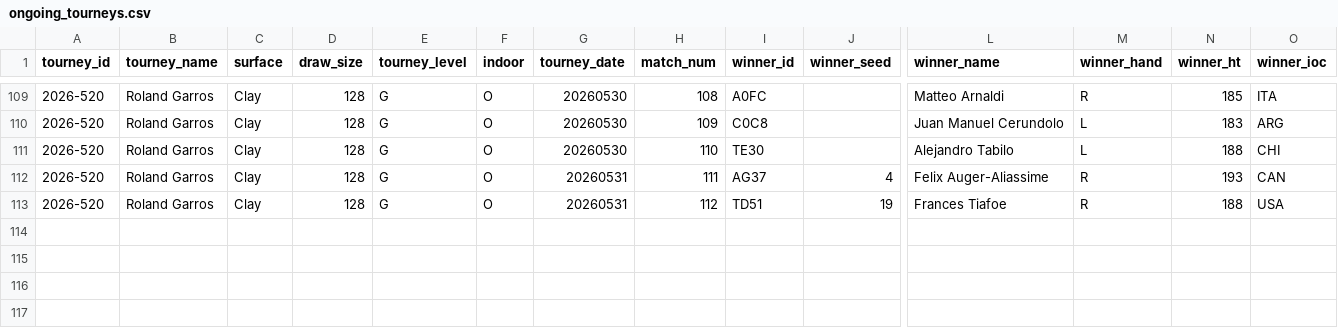
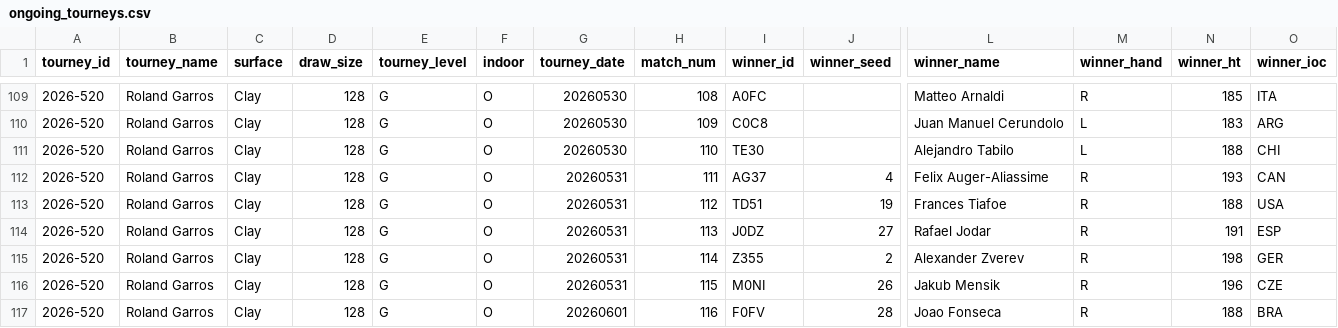
Before and after one commit to gmalbert/tennis-predictions, a CSV file: tml-data/ongoing_tourneys.csv, drawn as a sheet; only a part is shown, gaps mark what is left out; rows hold the shown columns only; the diff names each change by its address in the sheet, - before the commit and + after, or states it on an @@ line.

```diff
--- a/tml-data/ongoing_tourneys.csv
+++ b/tml-data/ongoing_tourneys.csv
+row 114: 2026-520 | Roland Garros | Clay | 128 | G | O | 20260531 | 113 | J0DZ | 27 | Rafael Jodar | R | 191 | ESP
+row 115: 2026-520 | Roland Garros | Clay | 128 | G | O | 20260531 | 114 | Z355 | 2 | Alexander Zverev | R | 198 | GER
+row 116: 2026-520 | Roland Garros | Clay | 128 | G | O | 20260531 | 115 | M0NI | 26 | Jakub Mensik | R | 196 | CZE
+row 117: 2026-520 | Roland Garros | Clay | 128 | G | O | 20260601 | 116 | F0FV | 28 | Joao Fonseca | R | 188 | BRA
```
Also changed, not shown: data_files/flashscore_odds_history.csv, 2 other files.
